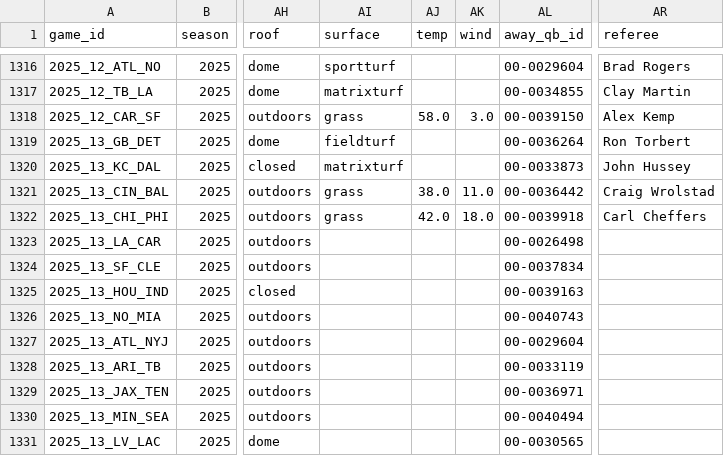
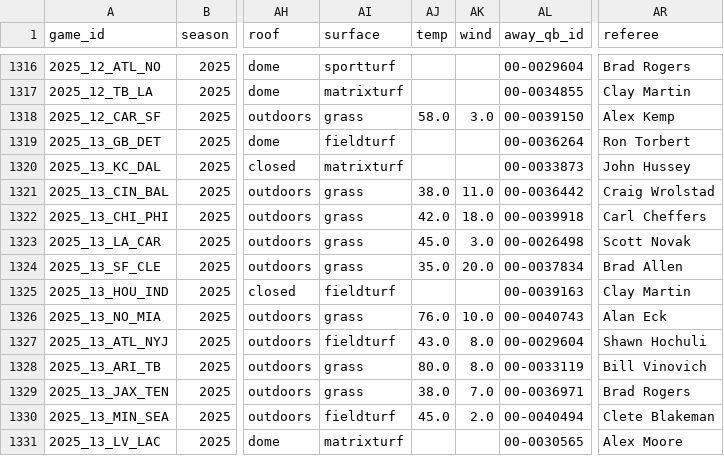
Before and after one commit to dstaggs-15/fantasymanager25, a CSV file: docs/data/raw/schedule_raw.csv, drawn as a sheet; only a part is shown, gaps mark what is left out; the diff covers the shown part only; the diff names each change by its address in the sheet, - before the commit and + after, or states it on an @@ line.

```diff
--- a/docs/data/raw/schedule_raw.csv
+++ b/docs/data/raw/schedule_raw.csv
-AI1323:AI1324 (surface): (empty)
+AI1323:AI1324 (surface): grass
-AJ1323 (temp): (empty)
+AJ1323 (temp): 45.0
-AK1323 (wind): (empty)
+AK1323 (wind): 3.0
-AR1323 (referee): (empty)
+AR1323 (referee): Scott Novak
-AJ1324 (temp): (empty)
+AJ1324 (temp): 35.0
-AK1324 (wind): (empty)
+AK1324 (wind): 20.0
-AR1324 (referee): (empty)
+AR1324 (referee): Brad Allen
-AI1325 (surface): (empty)
+AI1325 (surface): fieldturf
-AR1325 (referee): (empty)
+AR1325 (referee): Clay Martin
-AI1326 (surface): (empty)
+AI1326 (surface): grass
-AJ1326 (temp): (empty)
+AJ1326 (temp): 76.0
-AK1326 (wind): (empty)
+AK1326 (wind): 10.0
-AR1326 (referee): (empty)
+AR1326 (referee): Alan Eck
-AI1327 (surface): (empty)
+AI1327 (surface): fieldturf
-AJ1327 (temp): (empty)
+AJ1327 (temp): 43.0
-AK1327:AK1328 (wind): (empty)
+AK1327:AK1328 (wind): 8.0
-AR1327 (referee): (empty)
+AR1327 (referee): Shawn Hochuli
-AI1328:AI1329 (surface): (empty)
+AI1328:AI1329 (surface): grass
-AJ1328 (temp): (empty)
+AJ1328 (temp): 80.0
-AR1328 (referee): (empty)
+AR1328 (referee): Bill Vinovich
-AJ1329 (temp): (empty)
+AJ1329 (temp): 38.0
-AK1329 (wind): (empty)
+AK1329 (wind): 7.0
-AR1329 (referee): (empty)
+AR1329 (referee): Brad Rogers
-AI1330 (surface): (empty)
+AI1330 (surface): fieldturf
-AJ1330 (temp): (empty)
+AJ1330 (temp): 45.0
-AK1330 (wind): (empty)
+AK1330 (wind): 2.0
-AR1330 (referee): (empty)
+AR1330 (referee): Clete Blakeman
-AI1331 (surface): (empty)
+AI1331 (surface): matrixturf
-AR1331 (referee): (empty)
+AR1331 (referee): Alex Moore
```
Also changed, not shown: 87 edited cells elsewhere in this file.
